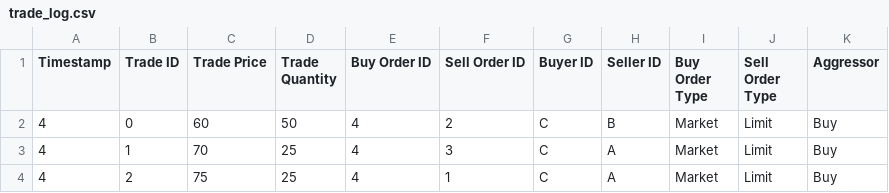
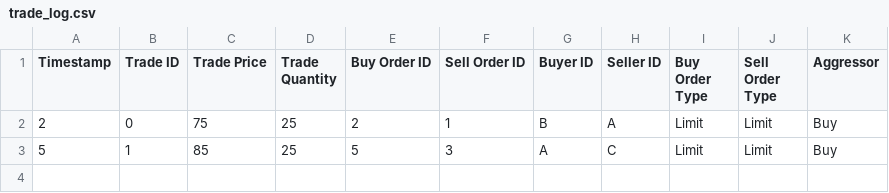
Before and after one commit to ekrikston/market-microstructure-simulator, a CSV file: trade_log.csv, drawn as a sheet.

Commit message:
Finish Limit & Market Order Matching Logic

```diff
--- a/trade_log.csv
+++ b/trade_log.csv
@@ -1,4 +1,3 @@
 Timestamp,Trade ID,Trade Price,Trade Quantity,Buy Order ID,Sell Order ID,Buyer ID,Seller ID,Buy Order Type,Sell Order Type,Aggressor
-4,0,60,50,4,2,C,B,Market,Limit,Buy
-4,1,70,25,4,3,C,A,Market,Limit,Buy
-4,2,75,25,4,1,C,A,Market,Limit,Buy
+2,0,75,25,2,1,B,A,Limit,Limit,Buy
+5,1,85,25,5,3,A,C,Limit,Limit,Buy
```
Also changed, not shown: 4 other files.
